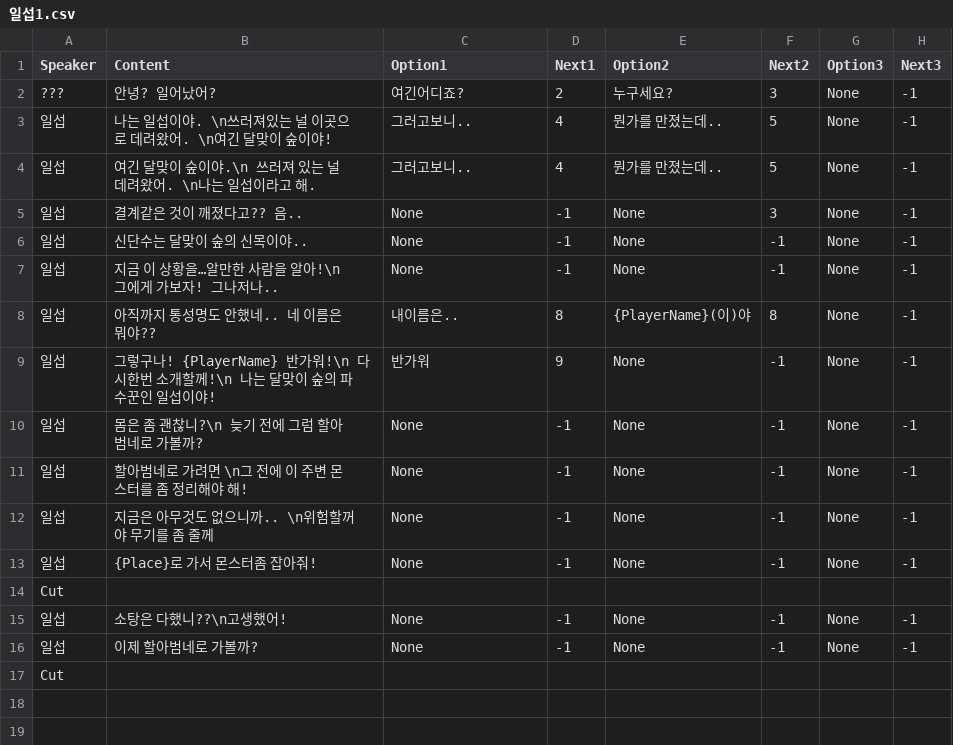
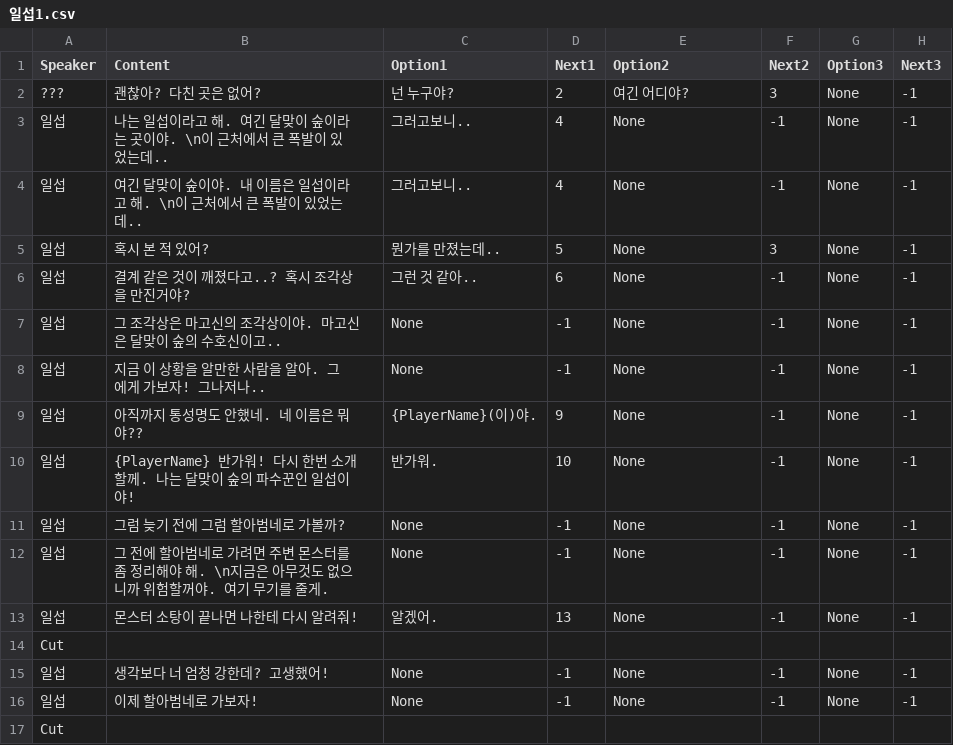
Before and after one commit to Ssuhaa/MoonlitRPG, a CSV file: Dialogue/일섭1.csv, drawn as a sheet.

```diff
--- a/Dialogue/일섭1.csv
+++ b/Dialogue/일섭1.csv
@@ -1,17 +1,17 @@
 Speaker,Content,Option1,Next1,Option2,Next2,Option3,Next3
-???,안녕? 일어났어?,여긴어디죠?,2,누구세요?,3,None,-1
-일섭,나는 일섭이야.  \n쓰러져있는 널 이곳으로 데려왔어. \n여긴 달맞이 숲이야!,그러고보니..,4, 뭔가를 만졌는데..,5,None,-1
-일섭,여긴 달맞이 숲이야.\n 쓰러져 있는 널 데려왔어. \n나는 일섭이라고 해.,그러고보니..,4, 뭔가를 만졌는데..,5,None,-1
-일섭,결계같은 것이 깨졌다고?? 음..,None,-1,None,3,None,-1
-일섭,신단수는 달맞이 숲의 신목이야.. ,None,-1,None,-1,None,-1
-일섭,지금 이 상황을…알만한 사람을 알아!\n 그에게 가보자! 그나저나..,None,-1,None,-1,None,-1
-일섭,아직까지 통성명도 안했네.. 네 이름은 뭐야??,내이름은..,8,{PlayerName}(이)야,8,None,-1
-일섭,그렇구나! {PlayerName} 반가워!\n 다시한번 소개할께!\n 나는 달맞이 숲의 파수꾼인 일섭이야!,반가워,9,None,-1,None,-1
-일섭,몸은 좀 괜찮니?\n 늦기 전에 그럼 할아범네로 가볼까?,None,-1,None,-1,None,-1
-일섭,할아범네로 가려면 \n그 전에 이 주변 몬스터를 좀 정리해야 해!,None,-1,None,-1,None,-1
-일섭,지금은 아무것도 없으니까.. \n위험할꺼야 무기를 좀 줄께,None,-1,None,-1,None,-1
-일섭,{Place}로 가서 몬스터좀 잡아줘!,None,-1,None,-1,None,-1
+???,괜찮아? 다친 곳은 없어?,넌 누구야?,2,여긴 어디야?,3,None,-1
+일섭,나는 일섭이라고 해. 여긴 달맞이 숲이라는 곳이야. \n이 근처에서 큰 폭발이 있었는데..,그러고보니..,4,None,-1,None,-1
+일섭,여긴 달맞이 숲이야. 내 이름은 일섭이라고 해. \n이 근처에서 큰 폭발이 있었는데..,그러고보니..,4,None,-1,None,-1
+일섭,혹시 본 적 있어?,뭔가를 만졌는데..,5,None,3,None,-1
+일섭,결계 같은 것이 깨졌다고..? 혹시 조각상을 만진거야?,그런 것 같아..,6,None,-1,None,-1
+일섭,그 조각상은 마고신의 조각상이야. 마고신은 달맞이 숲의 수호신이고..,None,-1,None,-1,None,-1
+일섭,지금 이 상황을 알만한 사람을 알아. 그에게 가보자! 그나저나..,None,-1,None,-1,None,-1
+일섭,아직까지 통성명도 안했네. 네 이름은 뭐야??,{PlayerName}(이)야.,9,None,-1,None,-1
+일섭,{PlayerName} 반가워! 다시 한번 소개할께. 나는 달맞이 숲의 파수꾼인 일섭이야!,반가워.,10,None,-1,None,-1
+일섭,그럼 늦기 전에 그럼 할아범네로 가볼까?,None,-1,None,-1,None,-1
+일섭,그 전에 할아범네로 가려면 주변 몬스터를 좀 정리해야 해. \n지금은 아무것도 없으니까 위험할꺼야. 여기 무기를 줄게.,None,-1,None,-1,None,-1
+일섭,몬스터 소탕이 끝나면 나한테 다시 알려줘!,알겠어.,13,None,-1,None,-1
 Cut,,,,,,,
-일섭,소탕은 다했니??\n고생했어!,None,-1,None,-1,None,-1
-일섭,이제 할아범네로 가볼까?,None,-1,None,-1,None,-1
+일섭,생각보다 너 엄청 강한데? 고생했어!,None,-1,None,-1,None,-1
+일섭,이제 할아범네로 가보자!,None,-1,None,-1,None,-1
 Cut,,,,,,,
```
Also changed, not shown: 19 other files.
